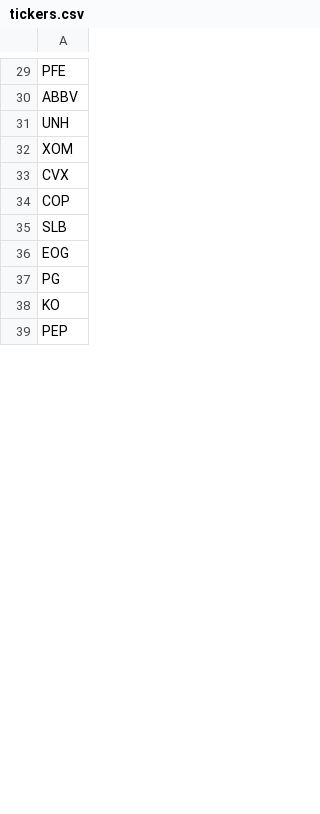
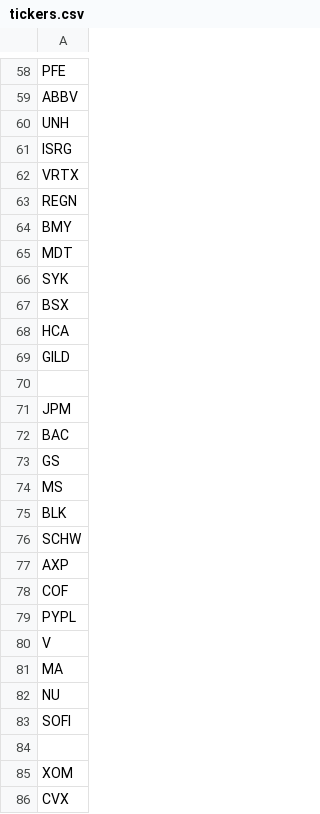
Before and after one commit to tylerstewart-4/financial-stock-screener, a CSV file: tickers.csv, drawn as a sheet; only a part is shown, gaps mark what is left out; the shorter side is filled out with more unchanged rows; the diff covers the shown part only; the diff names each change by its address in the sheet, - before the commit and + after, or states it on an @@ line.

```diff
--- a/tickers.csv
+++ b/tickers.csv
+row 61: ISRG
+row 62: VRTX
+row 63: REGN
+row 64: BMY
+row 65: MDT
+row 66: SYK
+row 67: BSX
+row 68: HCA
+row 69: GILD
+row 70: (empty)
+row 71: JPM
+row 72: BAC
+row 73: GS
+row 74: MS
+row 75: BLK
+row 76: SCHW
+row 77: AXP
+row 78: COF
+row 79: PYPL
+row 80: V
+row 81: MA
+row 82: NU
+row 83: SOFI
+row 84: (empty)
```
Also changed, not shown: 52 added rows, 5 moved rows and 6 edited cells elsewhere in this file.
